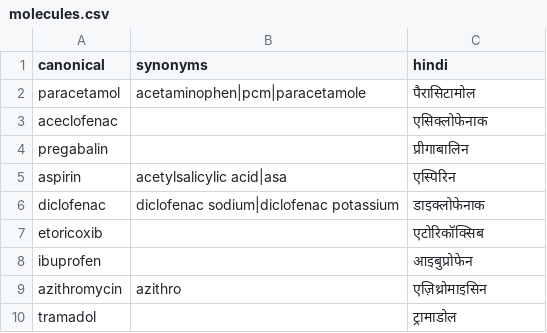
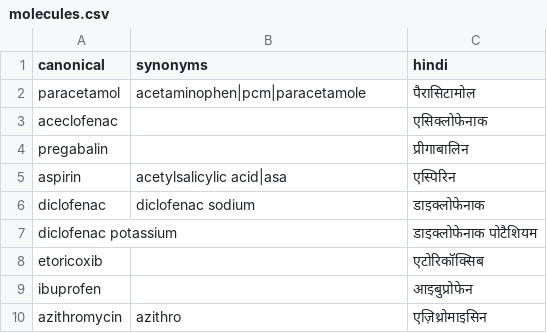
Before and after one commit to GamerxD01/Dawa-Daam, a CSV file: data/src/molecules.csv, drawn as a sheet; only a part is shown; the shorter side is filled out with more unchanged rows.

Commit message:
data: add official PMBI product list (25 Oct 2026) and refresh hand-checked MRPs; keep diclofenac potassium separate

```diff
--- a/data/src/molecules.csv
+++ b/data/src/molecules.csv
@@ -5,3 +5,4 @@ pregabalin,,प्रीगाबालिन
 aspirin,acetylsalicylic acid|asa,एस्पिरिन
-diclofenac,diclofenac sodium|diclofenac potassium,डाइक्लोफेनाक
+diclofenac,diclofenac sodium,डाइक्लोफेनाक
+diclofenac potassium,,डाइक्लोफेनाक पोटैशियम
 etoricoxib,,एटोरिकॉक्सिब
```
Also changed, not shown: data/src/janaushadhi.csv, 1 other file.
